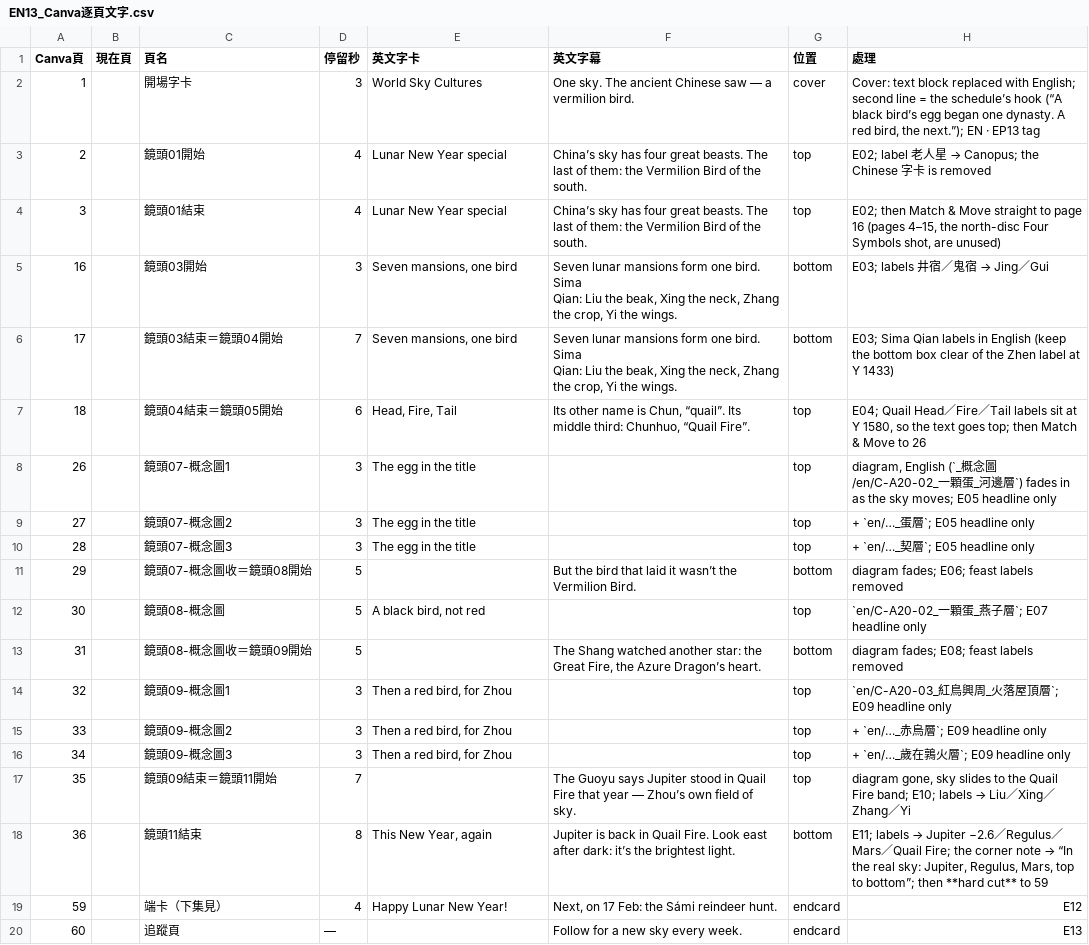
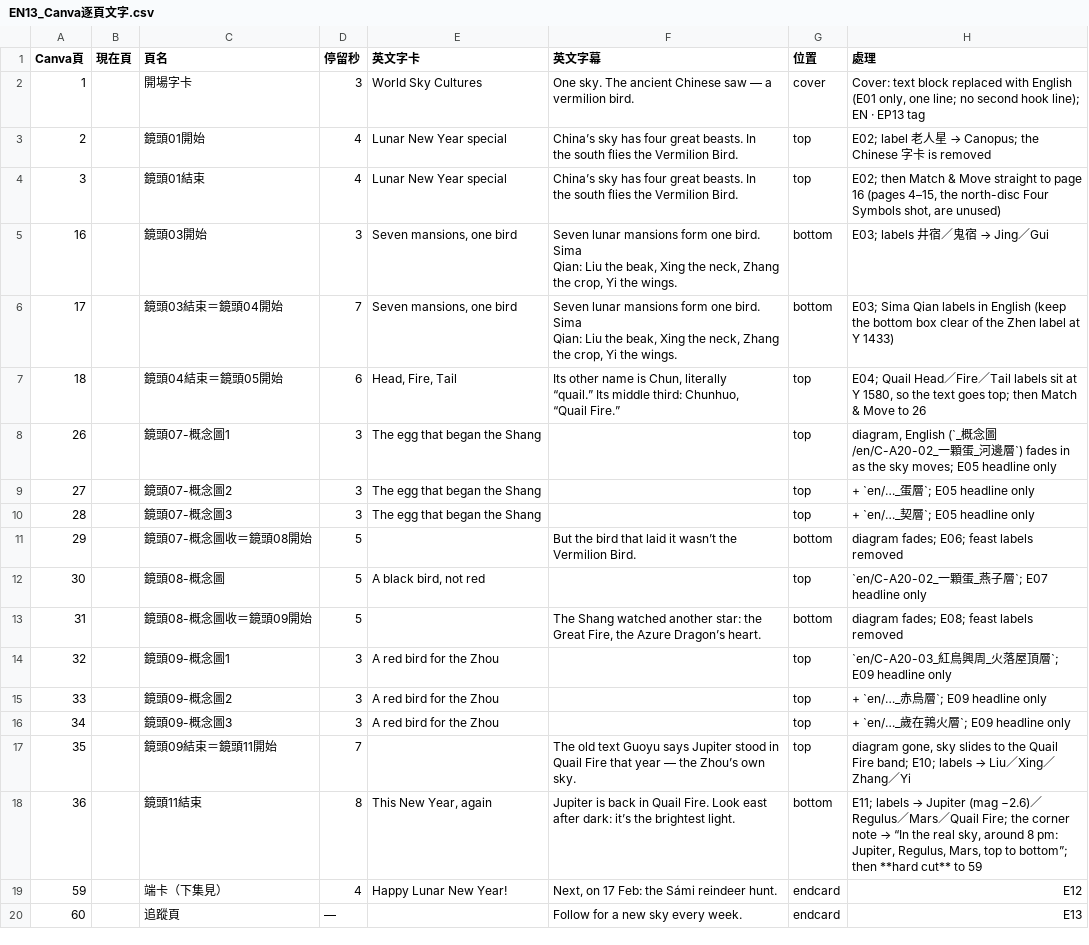
Before and after one commit to Kimchi2104/NTNU-Insta, a CSV file: 05_素材/A-20_朱雀/_英文版/EN13_Canva逐頁文字.csv, drawn as a sheet.

```diff
--- a/05_素材/A-20_朱雀/_英文版/EN13_Canva逐頁文字.csv
+++ b/05_素材/A-20_朱雀/_英文版/EN13_Canva逐頁文字.csv
@@ -1,10 +1,8 @@
 Canva頁,現在頁,頁名,停留秒,英文字卡,英文字幕,位置,處理
-1,,開場字卡,3,World Sky Cultures,"One sky. The ancient Chinese saw — a
-vermilion bird.",cover,"Cover: text block replaced with English; second line = the schedule’s hook (“A black bird’s egg began one dynasty. A red bird, the next.”); EN · EP13 tag"
-2,,鏡頭01開始,4,Lunar New Year special,"China’s sky has four great beasts. The
-last of them: the Vermilion Bird of the
-south.",top,E02; label 老人星 → Canopus; the Chinese 字卡 is removed
-3,,鏡頭01結束,4,Lunar New Year special,"China’s sky has four great beasts. The
-last of them: the Vermilion Bird of the
-south.",top,"E02; then Match & Move straight to page 16 (pages 4–15, the north-disc Four Symbols shot, are unused)"
+1,,開場字卡,3,World Sky Cultures,"One sky. The ancient Chinese saw — a
+vermilion bird.",cover,"Cover: text block replaced with English (E01 only, one line; no second hook line); EN · EP13 tag"
+2,,鏡頭01開始,4,Lunar New Year special,"China’s sky has four great beasts. In
+the south flies the Vermilion Bird.",top,E02; label 老人星 → Canopus; the Chinese 字卡 is removed
+3,,鏡頭01結束,4,Lunar New Year special,"China’s sky has four great beasts. In
+the south flies the Vermilion Bird.",top,"E02; then Match & Move straight to page 16 (pages 4–15, the north-disc Four Symbols shot, are unused)"
 16,,鏡頭03開始,3,"Seven mansions, one bird","Seven lunar mansions form one bird. Sima
@@ -15,7 +13,8 @@ Qian: Liu the beak, Xing the neck, Zhang
 the crop, Yi the wings.",bottom,E03; Sima Qian labels in English (keep the bottom box clear of the Zhen label at Y 1433)
-18,,鏡頭04結束＝鏡頭05開始,6,"Head, Fire, Tail","Its other name is Chun, “quail”. Its
-middle third: Chunhuo, “Quail Fire”.",top,"E04; Quail Head／Fire／Tail labels sit at Y 1580, so the text goes top; then Match & Move to 26"
-26,,鏡頭07-概念圖1,3,The egg in the title,,top,"diagram, English (`_概念圖/en/C-A20-02_一顆蛋_河邊層`) fades in as the sky moves; E05 headline only"
-27,,鏡頭07-概念圖2,3,The egg in the title,,top,+ `en/…_蛋層`; E05 headline only
-28,,鏡頭07-概念圖3,3,The egg in the title,,top,+ `en/…_契層`; E05 headline only
+18,,鏡頭04結束＝鏡頭05開始,6,"Head, Fire, Tail","Its other name is Chun, literally
+“quail.” Its middle third: Chunhuo,
+“Quail Fire.”",top,"E04; Quail Head／Fire／Tail labels sit at Y 1580, so the text goes top; then Match & Move to 26"
+26,,鏡頭07-概念圖1,3,The egg that began the Shang,,top,"diagram, English (`_概念圖/en/C-A20-02_一顆蛋_河邊層`) fades in as the sky moves; E05 headline only"
+27,,鏡頭07-概念圖2,3,The egg that began the Shang,,top,+ `en/…_蛋層`; E05 headline only
+28,,鏡頭07-概念圖3,3,The egg that began the Shang,,top,+ `en/…_契層`; E05 headline only
 29,,鏡頭07-概念圖收＝鏡頭08開始,5,,"But the bird that laid it wasn’t the
@@ -25,10 +24,10 @@ Vermilion Bird.",bottom,diagram fades; E06; feast labels removed
 Great Fire, the Azure Dragon’s heart.",bottom,diagram fades; E08; feast labels removed
-32,,鏡頭09-概念圖1,3,"Then a red bird, for Zhou",,top,`en/C-A20-03_紅鳥興周_火落屋頂層`; E09 headline only
-33,,鏡頭09-概念圖2,3,"Then a red bird, for Zhou",,top,+ `en/…_赤烏層`; E09 headline only
-34,,鏡頭09-概念圖3,3,"Then a red bird, for Zhou",,top,+ `en/…_歲在鶉火層`; E09 headline only
-35,,鏡頭09結束＝鏡頭11開始,7,,"The Guoyu says Jupiter stood in Quail
-Fire that year — Zhou’s own field of
-sky.",top,"diagram gone, sky slides to the Quail Fire band; E10; labels → Liu／Xing／Zhang／Yi"
-36,,鏡頭11結束,8,"This New Year, again","Jupiter is back in Quail Fire. Look east
-after dark: it’s the brightest light.",bottom,"E11; labels → Jupiter −2.6／Regulus／Mars／Quail Fire; the corner note → “In the real sky: Jupiter, Regulus, Mars, top to bottom”; then **hard cut** to 59"
+32,,鏡頭09-概念圖1,3,A red bird for the Zhou,,top,`en/C-A20-03_紅鳥興周_火落屋頂層`; E09 headline only
+33,,鏡頭09-概念圖2,3,A red bird for the Zhou,,top,+ `en/…_赤烏層`; E09 headline only
+34,,鏡頭09-概念圖3,3,A red bird for the Zhou,,top,+ `en/…_歲在鶉火層`; E09 headline only
+35,,鏡頭09結束＝鏡頭11開始,7,,"The old text Guoyu says Jupiter stood in
+Quail Fire that year — the Zhou’s own
+sky.",top,"diagram gone, sky slides to the Quail Fire band; E10; labels → Liu／Xing／Zhang／Yi"
+36,,鏡頭11結束,8,"This New Year, again","Jupiter is back in Quail Fire. Look east
+after dark: it’s the brightest light.",bottom,"E11; labels → Jupiter (mag −2.6)／Regulus／Mars／Quail Fire; the corner note → “In the real sky, around 8 pm: Jupiter, Regulus, Mars, top to bottom”; then **hard cut** to 59"
 59,,端卡（下集見）,4,Happy Lunar New Year!,"Next, on 17 Feb: the Sámi reindeer hunt.",endcard,E12
```
Also changed, not shown: 06_發布月曆/節目表_萬國星空_英文版.csv, 9 other files.
